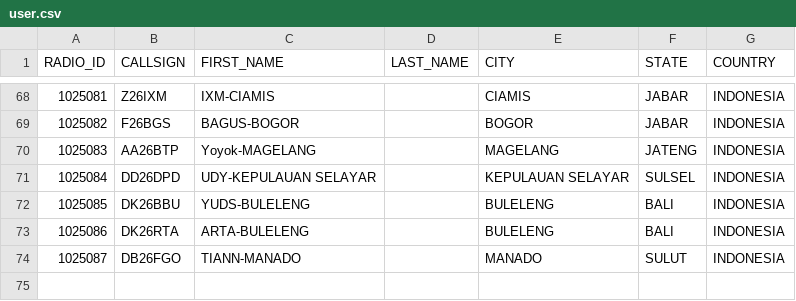
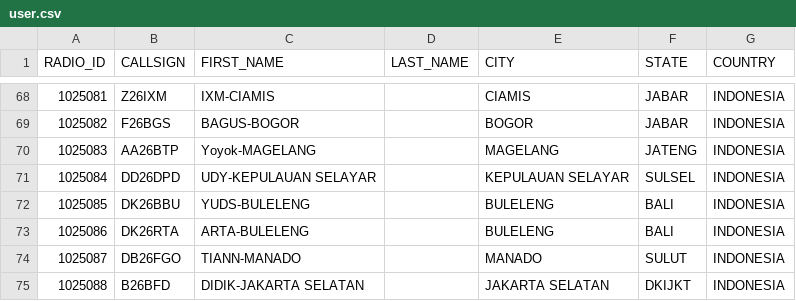
Before and after one commit to tombolptt/KT25ARI, a CSV file: user.csv, drawn as a sheet; only a part is shown, gaps mark what is left out.

Commit message:
Update user.csv

```diff
--- a/user.csv
+++ b/user.csv
@@ -74 +74,2 @@ RADIO_ID,CALLSIGN,FIRST_NAME,LAST_NAME,CITY,STATE,COUNTRY
 1025087,DB26FGO,TIANN-MANADO,,MANADO,SULUT,INDONESIA
+1025088,B26BFD,DIDIK-JAKARTA SELATAN,,JAKARTA SELATAN,DKIJKT,INDONESIA
```
